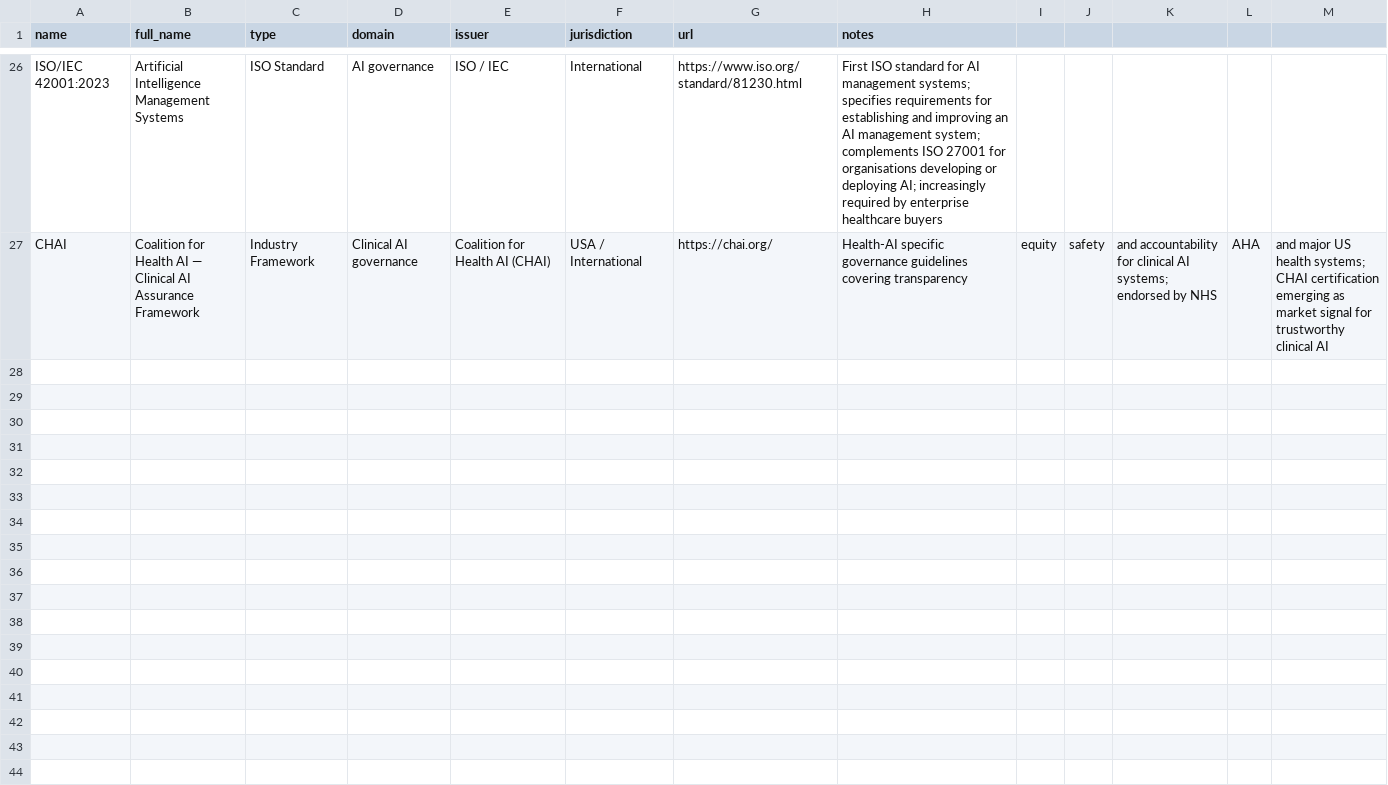
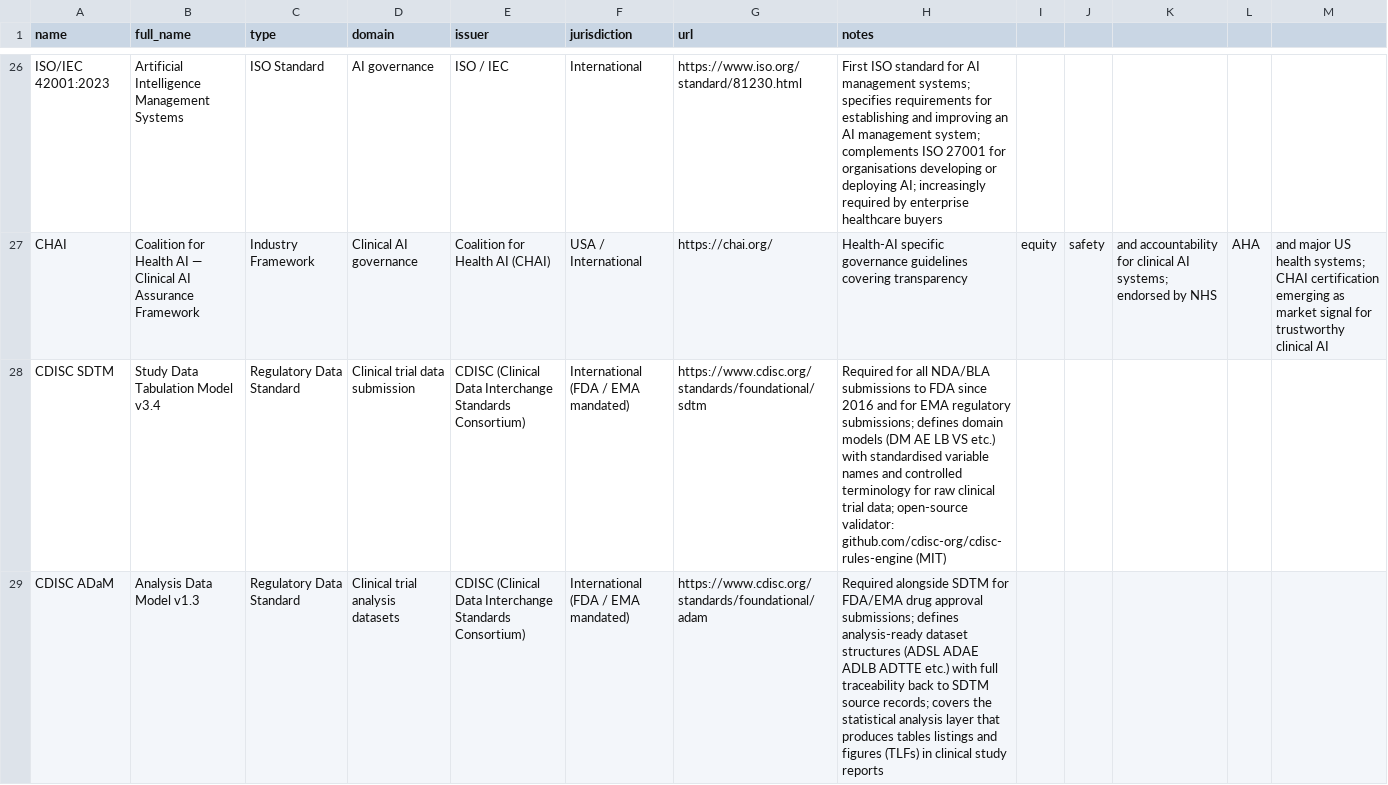
Before and after one commit to FORSE-H/MACH, a CSV file: data/compliance-standards.csv, drawn as a sheet; only a part is shown, gaps mark what is left out; the diff names each change by its address in the sheet, - before the commit and + after, or states it on an @@ line.

Commit message:
feat: add CDISC SDTM and ADaM to compliance-standards.csv

```diff
--- a/data/compliance-standards.csv
+++ b/data/compliance-standards.csv
+row 28: CDISC SDTM | Study Data Tabulation Model v3.4 | Regulatory Data Standard | Clinical trial data submission | CDISC (Clinical Data Interchange Standards Consortium) | International (FDA / EMA mandated) | https://www.cdisc.org/standards/foundational/sdtm | Required for all NDA/BLA submissions to FDA since 2016 and for EMA regulatory submissions; defines domain models (DM AE LB VS etc.) with standardised variable names and controlled terminology for raw clinical trial data; open-source validator: github.com/cdisc-org/cdisc-rules-engine (MIT)
+row 29: CDISC ADaM | Analysis Data Model v1.3 | Regulatory Data Standard | Clinical trial analysis datasets | CDISC (Clinical Data Interchange Standards Consortium) | International (FDA / EMA mandated) | https://www.cdisc.org/standards/foundational/adam | Required alongside SDTM for FDA/EMA drug approval submissions; defines analysis-ready dataset structures (ADSL ADAE ADLB ADTTE etc.) with full traceability back to SDTM source records; covers the statistical analysis layer that produces tables listings and figures (TLFs) in clinical study reports
```
